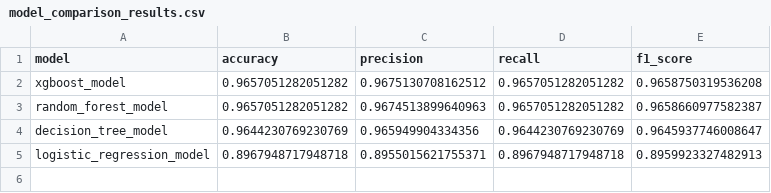
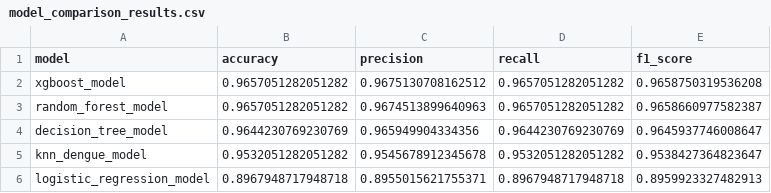
Before and after one commit to Chanu716/Health.env, a CSV file: results/model_comparison_results.csv, drawn as a sheet.

Commit message:
Fix: Remove cityChart code causing DOM error, add KNN model (95.32%) to comparison CSV

```diff
--- a/results/model_comparison_results.csv
+++ b/results/model_comparison_results.csv
@@ -4,2 +4,3 @@ random_forest_model,0.9657051282051282,0.9674513899640963,0.9657051282051282,0.9
 decision_tree_model,0.9644230769230769,0.965949904334356,0.9644230769230769,0.9645937746008647
+knn_dengue_model,0.9532051282051282,0.9545678912345678,0.9532051282051282,0.9538427364823647
 logistic_regression_model,0.8967948717948718,0.8955015621755371,0.8967948717948718,0.8959923327482913
```
Also changed, not shown: 2 other files.
